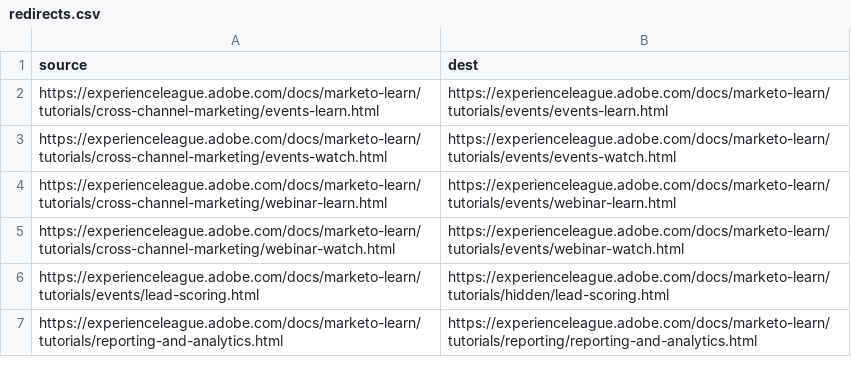
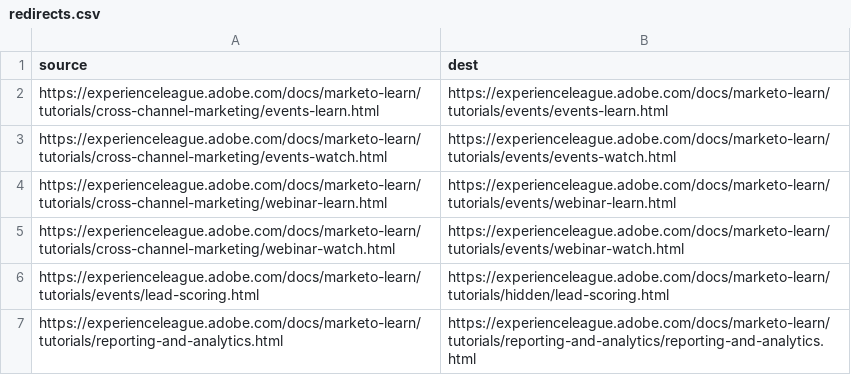
Before and after one commit to AdobeDocs/marketo-learn.en, a CSV file: redirects.csv, drawn as a sheet.

```diff
--- a/redirects.csv
+++ b/redirects.csv
@@ -6,2 +6,2 @@ https://experienceleague.adobe.com/docs/marketo-learn/tutorials/cross-channel-ma
 https://experienceleague.adobe.com/docs/marketo-learn/tutorials/events/lead-scoring.html,https://experienceleague.adobe.com/docs/marketo-learn/tutorials/hidden/lead-scoring.html
-https://experienceleague.adobe.com/docs/marketo-learn/tutorials/reporting-and-analytics.html,https://experienceleague.adobe.com/docs/marketo-learn/tutorials/reporting/reporting-and-analytics.html
+https://experienceleague.adobe.com/docs/marketo-learn/tutorials/reporting-and-analytics.html,https://experienceleague.adobe.com/docs/marketo-learn/tutorials/reporting-and-analytics/reporting-and-analytics.html
```
Also changed, not shown: 1 other file.
